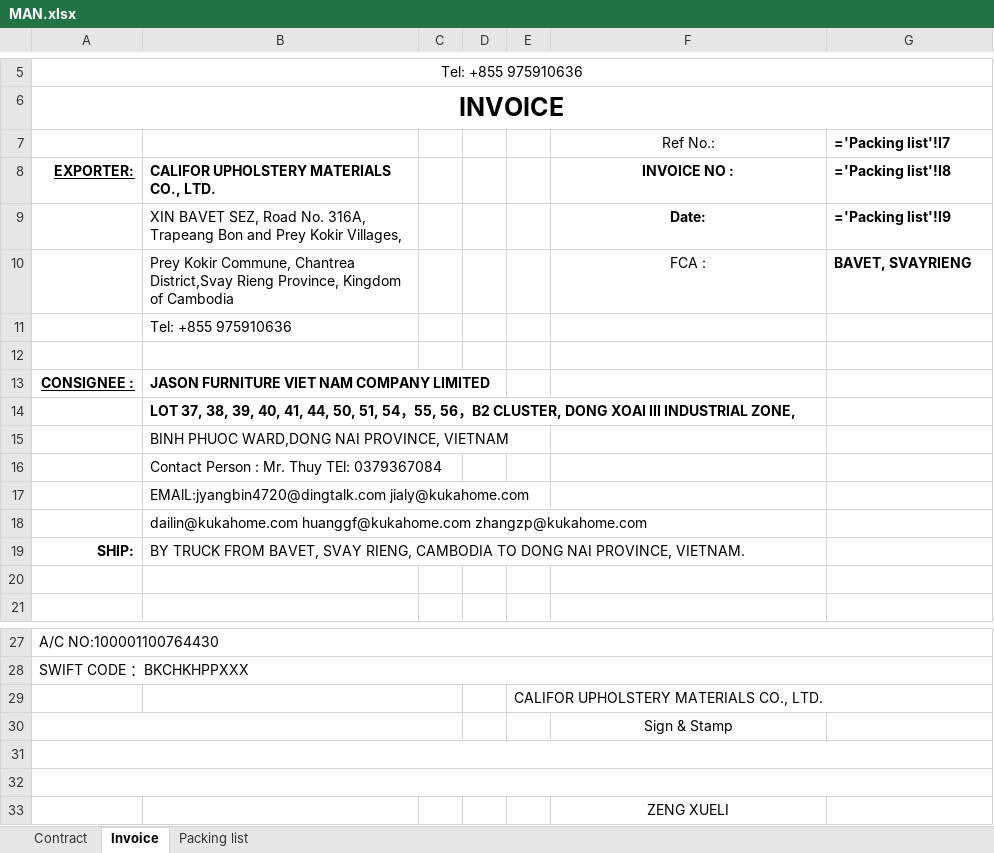
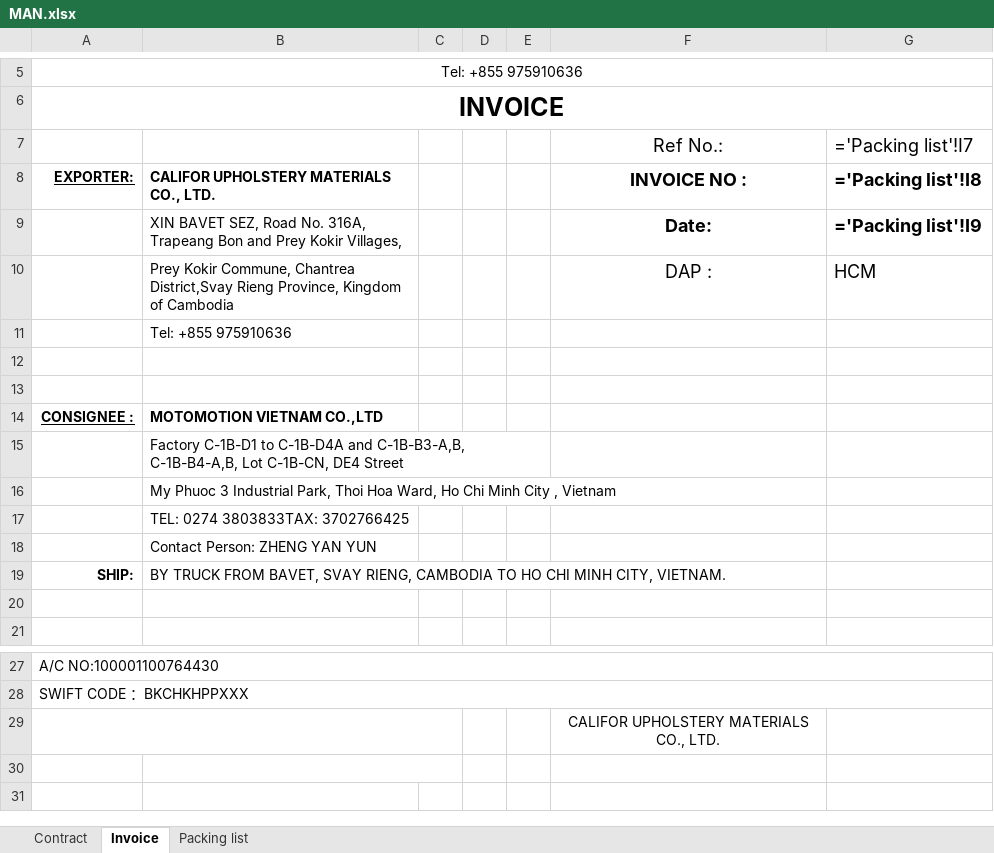
Before and after one commit to jamen4357-svg/generated_shippinglist_invoice, an Excel workbook: invoice_gen/TEMPLATE/MAN.xlsx, sheet Invoice, drawn as a sheet; only a part is shown, gaps mark what is left out; values as stored, in another font and other column widths than the file's, no borders; formulas without a stored value are shown as written; conditional formats not drawn; removed rows and columns are numbered as before the commit, all else as after; the diff names each change by its address in the sheet, - before the commit and + after, or states it on an @@ line.

```diff
--- a/invoice_gen/TEMPLATE/MAN.xlsx (sheet Invoice)
+++ b/invoice_gen/TEMPLATE/MAN.xlsx (sheet Invoice)
@@ F7:G9 text size: larger @@
-G7 bold: on
+G7 bold: off
-row 10:  | Prey Kokir Commune, Chantrea District,Svay Rieng Province, Kingdom of Cambodia |  |  |  | FCA : | BAVET, SVAYRIENG
+row 10:  | Prey Kokir Commune, Chantrea District,Svay Rieng Province, Kingdom of Cambodia |  |  |  | DAP : | HCM
+row 13: (empty)
-B14: JASON FURNITURE VIET NAM COMPANY LIMITED
+B14: MOTOMOTION VIETNAM CO.,LTD
-B15: LOT 37, 38, 39, 40, 41, 44, 50, 51, 54，55, 56，B2 CLUSTER, DONG XOAI III INDUSTRIAL ZONE,
+B15: Factory C-1B-D1 to C-1B-D4A and C-1B-B3-A,B, C-1B-B4-A,B, Lot C-1B-CN, DE4 Street
-B15 bold: on
+B15 bold: off
+B15:E15 merged
-B16: BINH PHUOC WARD,DONG NAI PROVINCE, VIETNAM
+B16: My Phuoc 3 Industrial Park, Thoi Hoa Ward, Ho Chi Minh City , Vietnam
-B17: Contact Person : Mr. Thuy TEl: 0379367084
+B17: TEL: 0274 3803833TAX: 3702766425
-B18: EMAlL:jyangbin4720@dingtalk.com jialy@kukahome.com
+B18: Contact Person: ZHENG YAN YUN
-row 18:  | dailin@kukahome.com huanggf@kukahome.com zhangzp@kukahome.com
-B19: …CAMBODIA TO DONG NAI PROVINCE, VIETNAM.
+B19: …CAMBODIA TO HO CHI MINH CITY, VIETNAM.
-row 29:  |  |  |  | CALIFOR UPHOLSTERY MATERIALS CO., LTD.
+row 29:  |  |  |  |  | CALIFOR UPHOLSTERY MATERIALS CO., LTD.
-A30:C30 merged
+B30:C30 merged
-F30 text colour: black
+F30 text colour: #FFFFFF
-row 31: (empty)
-row 32: (empty)
-row 33:  |  |  |  |  | ZENG XUELI
```
Also changed, not shown: sheet Contract, sheet Packing list, charts or pictures, 7 other files.
